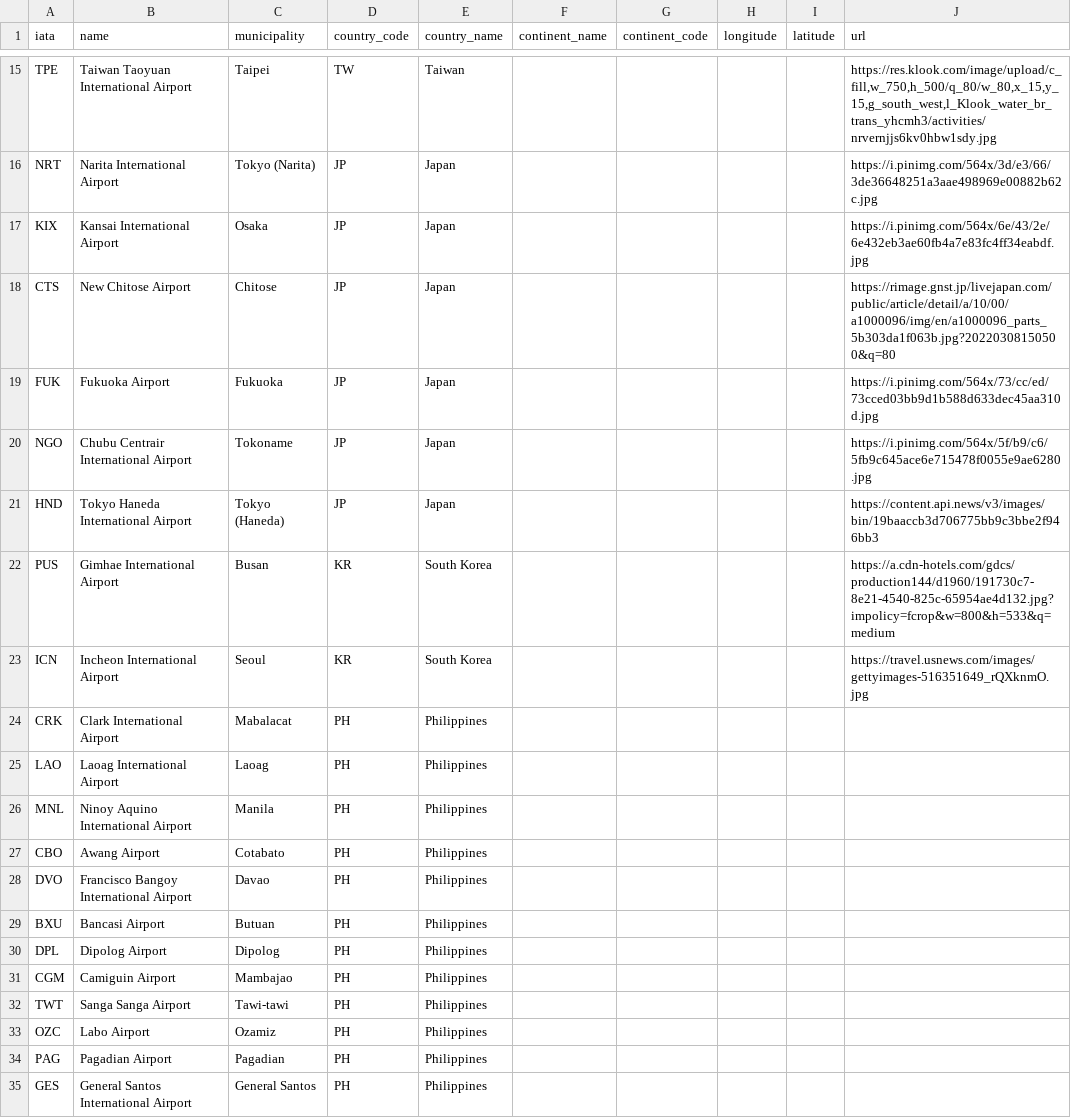
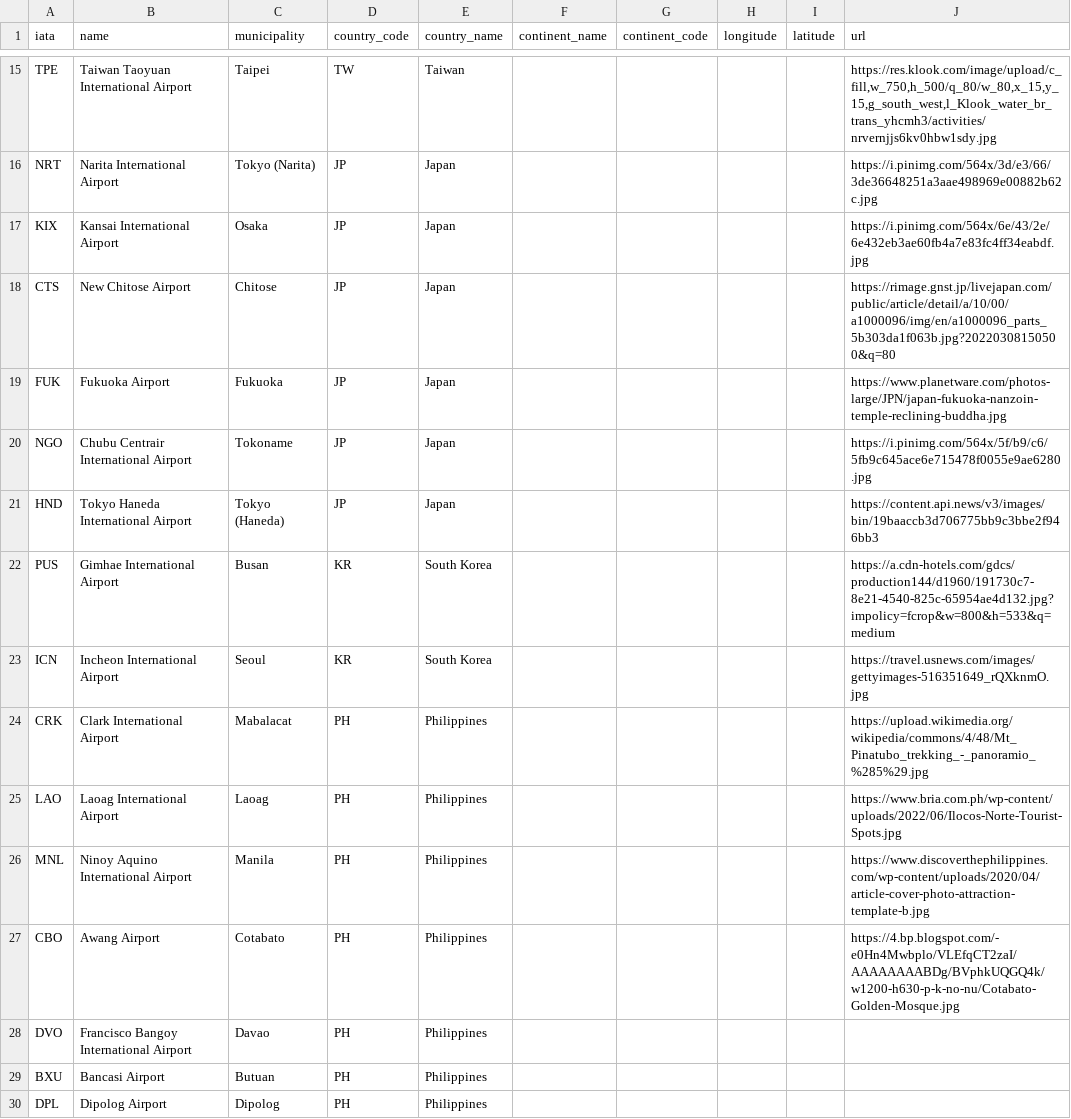
Before and after one commit to szy-kenn/airness-airlines, a CSV file: data.csv, drawn as a sheet; only a part is shown, gaps mark what is left out; the shorter side is filled out with more unchanged rows.

Commit message:
pictures

```diff
--- a/data.csv
+++ b/data.csv
@@ -18,3 +18,3 @@ KIX,Kansai International Airport,Osaka,JP,Japan,,,,,https://i.pinimg.com/564x/6e
 CTS,New Chitose Airport,Chitose,JP,Japan,,,,,https://rimage.gnst.jp/livejapan.com/public/article/detail/a/10/00/a1000096/img/en/a1000096_parts_5b303da1f063b.jpg?20220308150500&q=80
-FUK,Fukuoka Airport,Fukuoka,JP,Japan,,,,,https://i.pinimg.com/564x/73/cc/ed/73cced03bb9d1b588d633dec45aa310d.jpg
+FUK,Fukuoka Airport,Fukuoka,JP,Japan,,,,,https://www.planetware.com/photos-large/JPN/japan-fukuoka-nanzoin-temple-reclining-buddha.jpg
 NGO,Chubu Centrair International Airport,Tokoname,JP,Japan,,,,,https://i.pinimg.com/564x/5f/b9/c6/5fb9c645ace6e715478f0055e9ae6280.jpg
@@ -23,6 +23,6 @@ PUS,Gimhae International Airport,Busan,KR,South Korea,,,,,https://a.cdn-hotels.c
 ICN,Incheon International Airport,Seoul,KR,South Korea,,,,,https://travel.usnews.com/images/gettyimages-516351649_rQXknmO.jpg
-CRK,Clark International Airport,Mabalacat,PH,Philippines,,,,,
-LAO,Laoag International Airport,Laoag,PH,Philippines,,,,,
-MNL,Ninoy Aquino International Airport,Manila,PH,Philippines,,,,,
-CBO,Awang Airport,Cotabato,PH,Philippines,,,,,
+CRK,Clark International Airport,Mabalacat,PH,Philippines,,,,,https://upload.wikimedia.org/wikipedia/commons/4/48/Mt_Pinatubo_trekking_-_panoramio_%285%29.jpg
+LAO,Laoag International Airport,Laoag,PH,Philippines,,,,,https://www.bria.com.ph/wp-content/uploads/2022/06/Ilocos-Norte-Tourist-Spots.jpg
+MNL,Ninoy Aquino International Airport,Manila,PH,Philippines,,,,,https://www.discoverthephilippines.com/wp-content/uploads/2020/04/article-cover-photo-attraction-template-b.jpg
+CBO,Awang Airport,Cotabato,PH,Philippines,,,,,https://4.bp.blogspot.com/-e0Hn4Mwbplo/VLEfqCT2zaI/AAAAAAAABDg/BVphkUQGQ4k/w1200-h630-p-k-no-nu/Cotabato-Golden-Mosque.jpg
 DVO,Francisco Bangoy International Airport,Davao,PH,Philippines,,,,,
```
